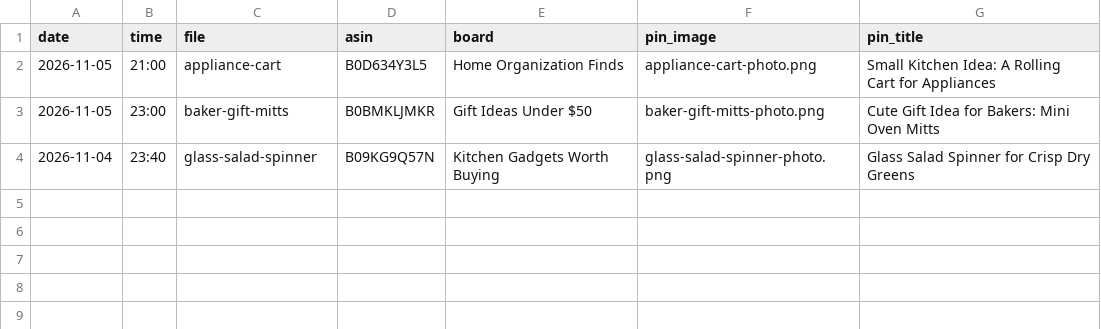
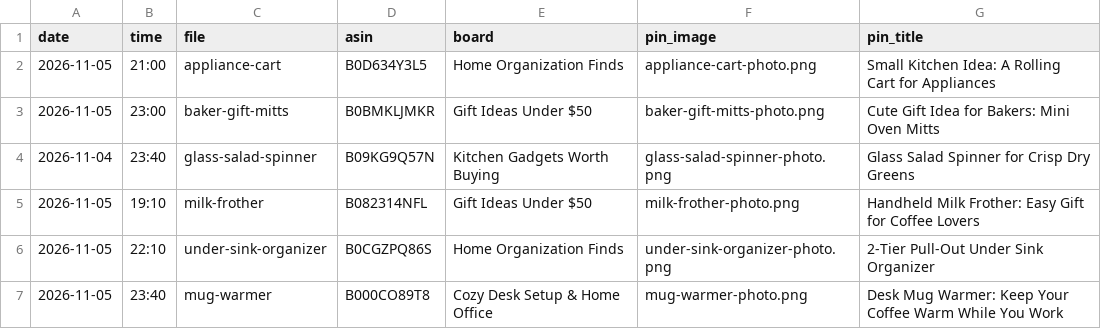
Before and after one commit to juangranero2003-design/nicefinds, a CSV file: pins/photo_pins.csv, drawn as a sheet.

```diff
--- a/pins/photo_pins.csv
+++ b/pins/photo_pins.csv
@@ -4 +4,4 @@ date,time,file,asin,board,pin_image,pin_title
 2026-11-04,23:40,glass-salad-spinner,B09KG9Q57N,Kitchen Gadgets Worth Buying,glass-salad-spinner-photo.png,Glass Salad Spinner for Crisp Dry Greens
+2026-11-05,19:10,milk-frother,B082314NFL,Gift Ideas Under $50,milk-frother-photo.png,Handheld Milk Frother: Easy Gift for Coffee Lovers
+2026-11-05,22:10,under-sink-organizer,B0CGZPQ86S,Home Organization Finds,under-sink-organizer-photo.png,2-Tier Pull-Out Under Sink Organizer
+2026-11-05,23:40,mug-warmer,B000CO89T8,Cozy Desk Setup & Home Office,mug-warmer-photo.png,Desk Mug Warmer: Keep Your Coffee Warm While You Work
```
Also changed, not shown: 4 other files.
